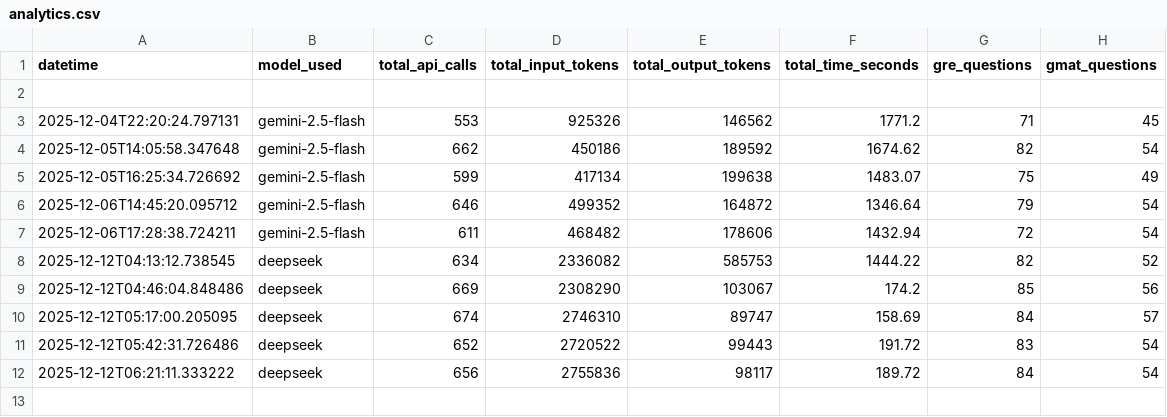
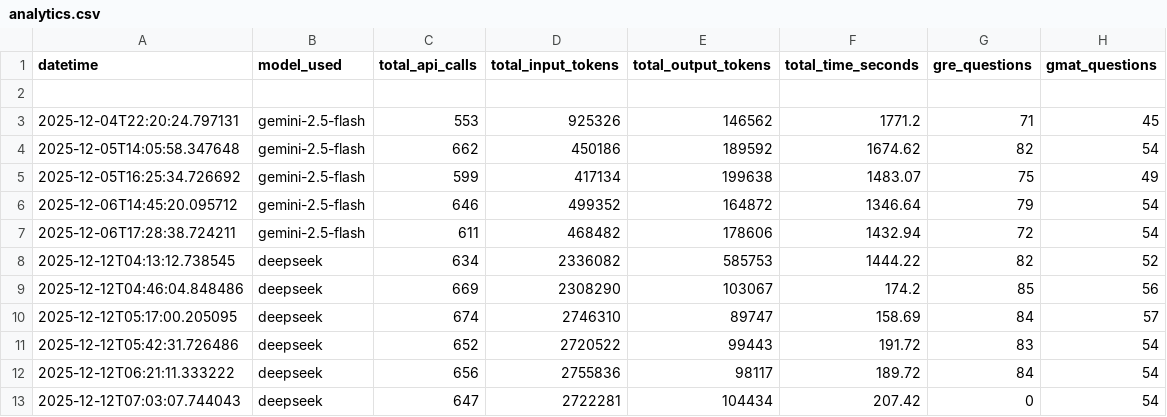
Before and after one commit to TanmayKumar-EngStud/CompEx-Platform, a CSV file: log_json_files/analytics.csv, drawn as a sheet; the diff names each change by its address in the sheet, - before the commit and + after, or states it on an @@ line.

```diff
--- a/log_json_files/analytics.csv
+++ b/log_json_files/analytics.csv
+row 13: 2025-12-12T07:03:07.744043 | deepseek | 647 | 2722281 | 104434 | 207.42 | 0 | 54
```
Also changed, not shown: 26 other files.
